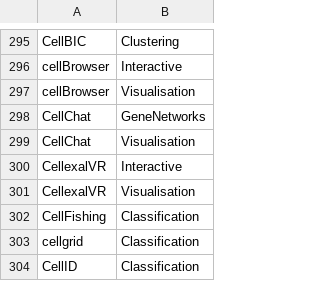
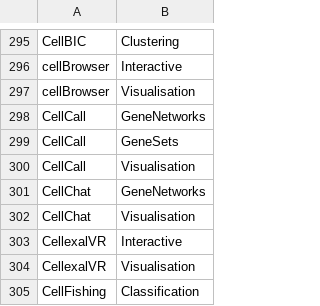
Before and after one commit to scRNA-tools/scRNA-tools, a TSV file: database/categories-idx.tsv, drawn as a sheet; only a part is shown, gaps mark what is left out; the shorter side is filled out with more unchanged rows; the diff names each change by its address in the sheet, - before the commit and + after, or states it on an @@ line.

```diff
--- a/database/categories-idx.tsv
+++ b/database/categories-idx.tsv
+row 298: CellCall | GeneNetworks
+row 299: CellCall | GeneSets
+row 300: CellCall | Visualisation
```
Also changed, not shown: database/doi-idx.tsv, database/references.tsv, 2 other files.
